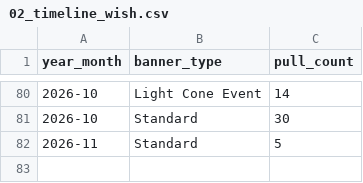
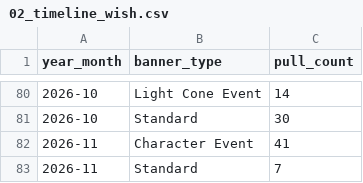
Before and after one commit to noviardhana/history_gi, a CSV file: outputs/HSR/02_timeline_wish.csv, drawn as a sheet; only a part is shown, gaps mark what is left out.

```diff
--- a/outputs/HSR/02_timeline_wish.csv
+++ b/outputs/HSR/02_timeline_wish.csv
@@ -81,2 +81,3 @@ year_month,banner_type,pull_count
 2026-10,Standard,30
-2026-11,Standard,5
+2026-11,Character Event,41
+2026-11,Standard,7
```
Also changed, not shown: outputs/HSR/01_total_pull_progress_akun.csv, outputs/HSR/04_win_lose_50_50.csv, 12 other files.
